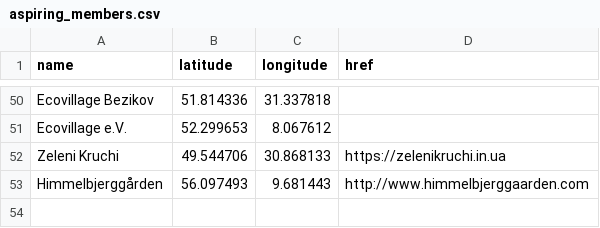
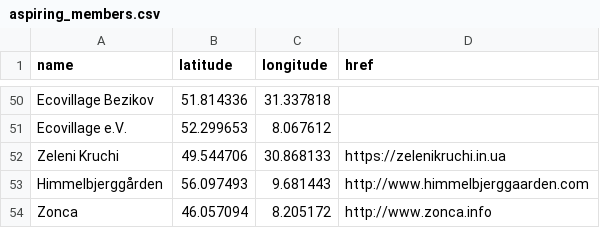
Before and after one commit to GEN-Europe/gen-web, a CSV file: map/aspiring_members.csv, drawn as a sheet; only a part is shown, gaps mark what is left out.

Commit message:
adding member zonca

```diff
--- a/map/aspiring_members.csv
+++ b/map/aspiring_members.csv
@@ -53 +53,2 @@ Zeleni Kruchi,49.544706, 30.868133,https://zelenikruchi.in.ua
 Himmelbjerggården,56.097493, 9.681443,http://www.himmelbjerggaarden.com
+Zonca, 46.057094, 8.205172, http://www.zonca.info
```
